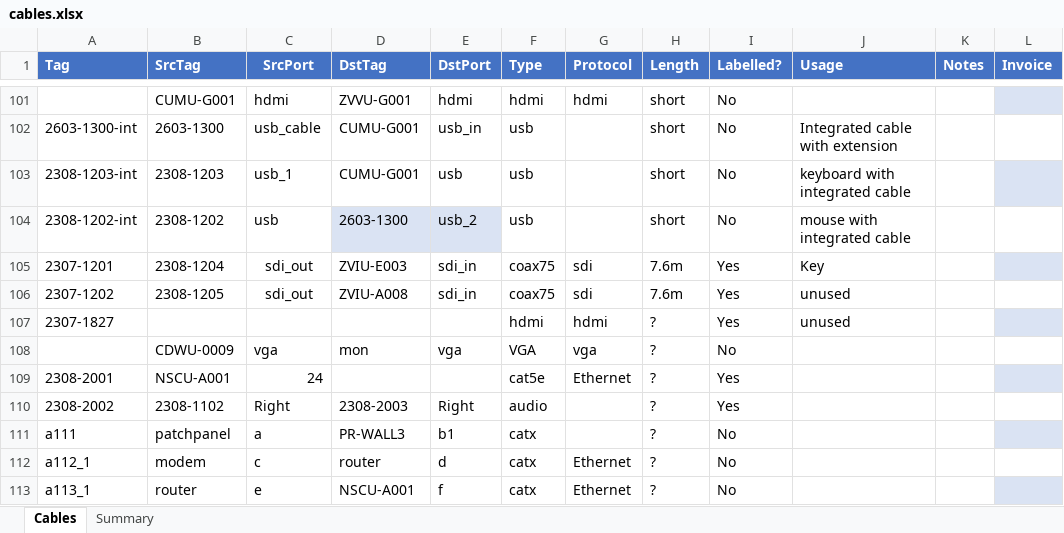
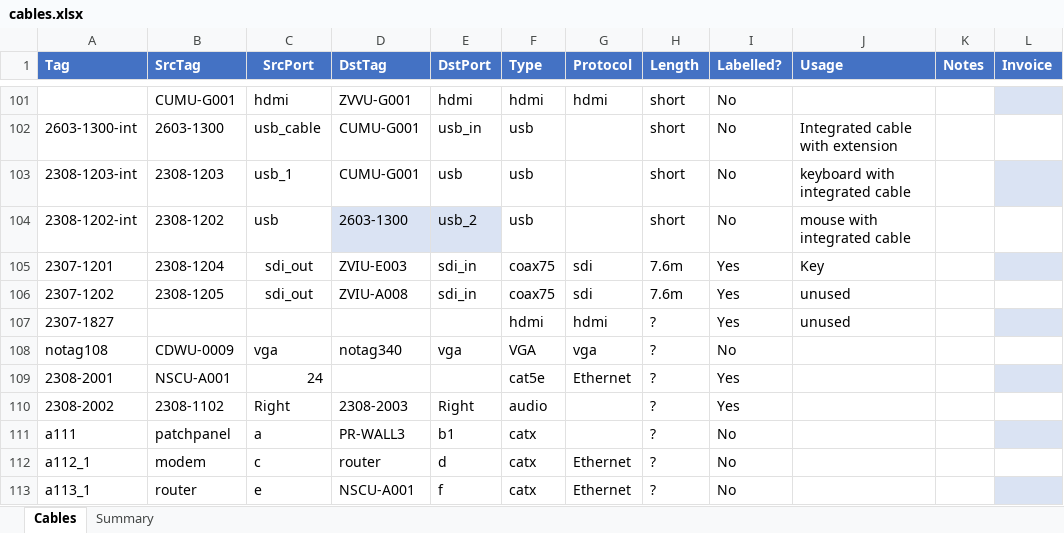
Before and after one commit to avmaint/uacdata, an Excel workbook: cables.xlsx, sheet Cables, drawn as a sheet; only a part is shown, gaps mark what is left out; values as stored, in another font and other column widths than the file's, no borders; table styles not drawn; the diff names each change by its address in the sheet, - before the commit and + after, or states it on an @@ line.

Commit message:
cables for windows monitor

```diff
--- a/cables.xlsx (sheet Cables)
+++ b/cables.xlsx (sheet Cables)
-A108 (Tag): (empty)
+A108 (Tag): notag108
-D108 (DstTag): mon
+D108 (DstTag): notag340
```
